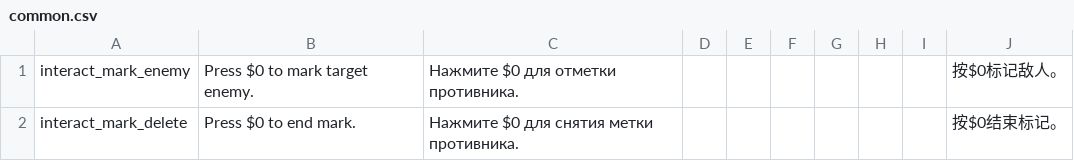
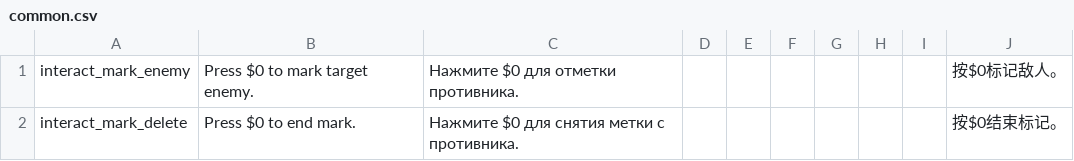
Before and after one commit to jjmldmz/Noita_detailed_infomation, a CSV file: DetailedInformation/translation/common.csv, drawn as a sheet.

Commit message:
Update common.csv

```diff
--- a/DetailedInformation/translation/common.csv
+++ b/DetailedInformation/translation/common.csv
@@ -1,2 +1,2 @@
 interact_mark_enemy,Press $0 to mark target enemy.,Нажмите $0 для отметки противника.,,,,,,,按$0标记敌人。,,,,,
-interact_mark_delete,Press $0 to end mark.,Нажмите $0 для снятия метки противника.,,,,,,,按$0结束标记。,,,,,
+interact_mark_delete,Press $0 to end mark.,Нажмите $0 для снятия метки с противника.,,,,,,,按$0结束标记。,,,,,
```
